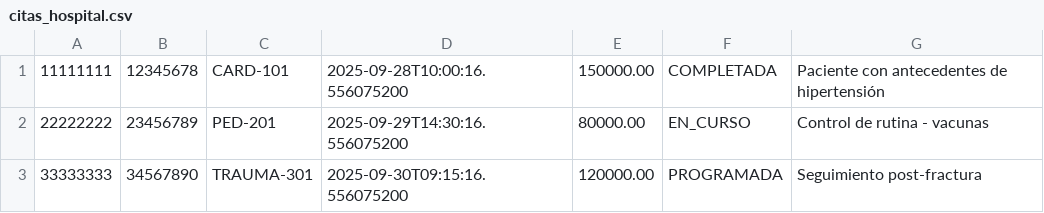
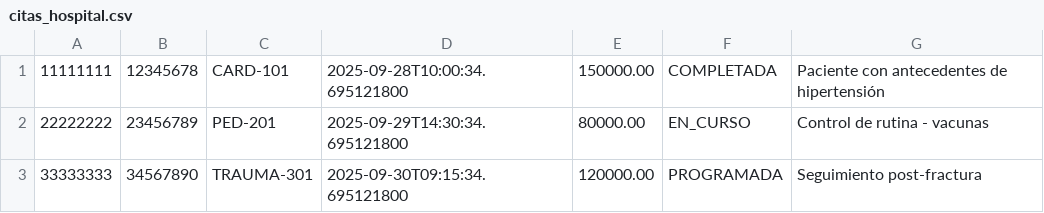
Before and after one commit to Santiagoherrerias02/SistemaHospital-Con-Lombok, a CSV file: citas_hospital.csv, drawn as a sheet.

Commit message:
SistemaHospital(ConLombok)

```diff
--- a/citas_hospital.csv
+++ b/citas_hospital.csv
@@ -1,3 +1,3 @@
-11111111,12345678,CARD-101,2025-09-28T10:00:16.556075200,150000.00,COMPLETADA,Paciente con antecedentes de hipertensión
-22222222,23456789,PED-201,2025-09-29T14:30:16.556075200,80000.00,EN_CURSO,Control de rutina - vacunas
-33333333,34567890,TRAUMA-301,2025-09-30T09:15:16.556075200,120000.00,PROGRAMADA,Seguimiento post-fractura
+11111111,12345678,CARD-101,2025-09-28T10:00:34.695121800,150000.00,COMPLETADA,Paciente con antecedentes de hipertensión
+22222222,23456789,PED-201,2025-09-29T14:30:34.695121800,80000.00,EN_CURSO,Control de rutina - vacunas
+33333333,34567890,TRAUMA-301,2025-09-30T09:15:34.695121800,120000.00,PROGRAMADA,Seguimiento post-fractura
```
Also changed, not shown: 10 other files.
